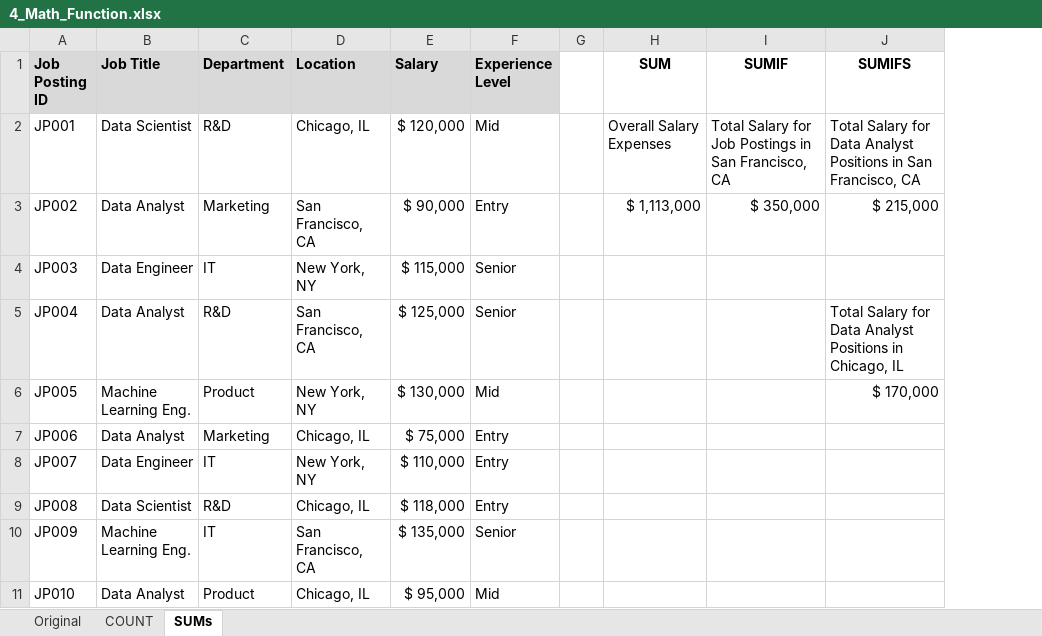
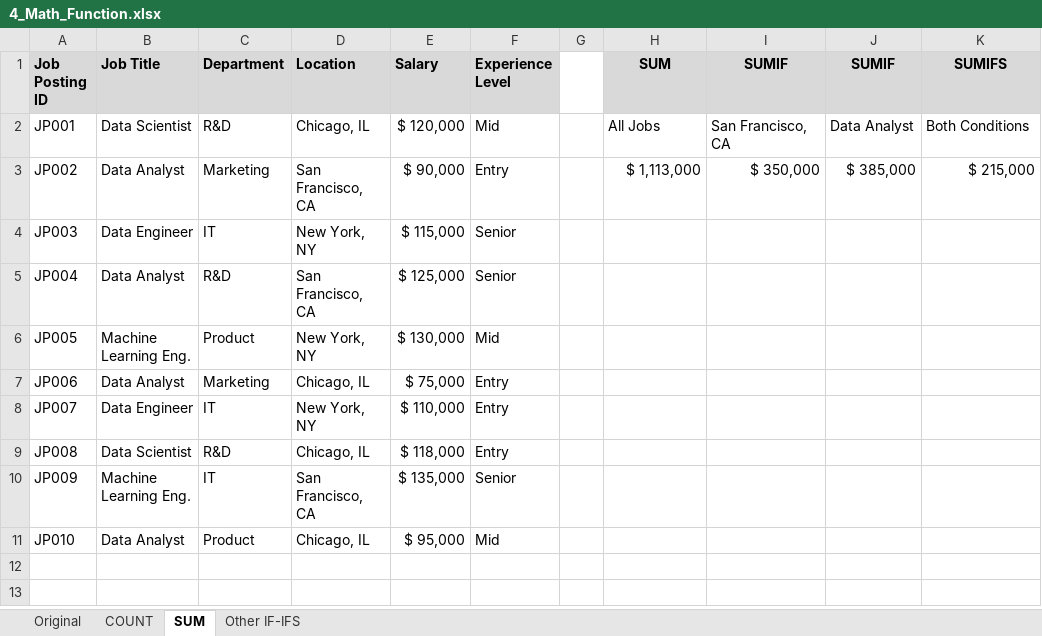
Before and after one commit to lukebarousse/Excel_Data_Analytics_Course, an Excel workbook: 2_Formulas_Functions/4_Math_Function.xlsx, sheet SUM, drawn as a sheet; values as stored, in another font and other column widths than the file's, no borders; addresses are those after the commit; the diff names each change by its address in the sheet, - before the commit and + after, or states it on an @@ line.

```diff
--- a/2_Formulas_Functions/4_Math_Function.xlsx (sheet SUM)
+++ b/2_Formulas_Functions/4_Math_Function.xlsx (sheet SUM)
-sheet tab: SUMs
+sheet tab: SUM
+sheet tab: Other IF-IFS
+column J (SUMIF), rows 2-3: Data Analyst | $ 385,000
-H1:I1 fill: none
+H1:I1 fill: #D9D9D9
-K1 fill: none
+K1 fill: #D9D9D9
-H2 (SUM): Overall Salary Expenses
+H2 (SUM): All Jobs
-I2 (SUMIF): Total Salary for Job Postings in San Francisco, CA
+I2 (SUMIF): San Francisco, CA
-K2 (SUMIFS): Total Salary for Data Analyst Positions in San Francisco, CA
+K2 (SUMIFS): Both Conditions
-K5 (SUMIFS): Total Salary for Data Analyst Positions in Chicago, IL
+K5 (SUMIFS): (empty)
-K6 (SUMIFS): $ 170,000
+K6 (SUMIFS): (empty)
```
Also changed, not shown: sheet COUNT, formulas that keep their value.
